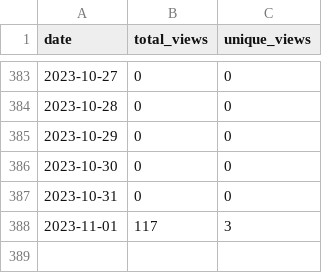
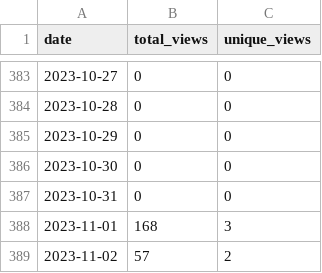
Before and after one commit to merrymitch/COMP4300, a CSV file: .traffic/views.csv, drawn as a sheet; only a part is shown, gaps mark what is left out.

Commit message:
Updating repository traffic

```diff
--- a/.traffic/views.csv
+++ b/.traffic/views.csv
@@ -387,2 +387,3 @@ date,total_views,unique_views
 2023-10-31,0,0
-2023-11-01,117,3
+2023-11-01,168,3
+2023-11-02,57,2
```
Also changed, not shown: .traffic/clones.csv, 3 other files.
